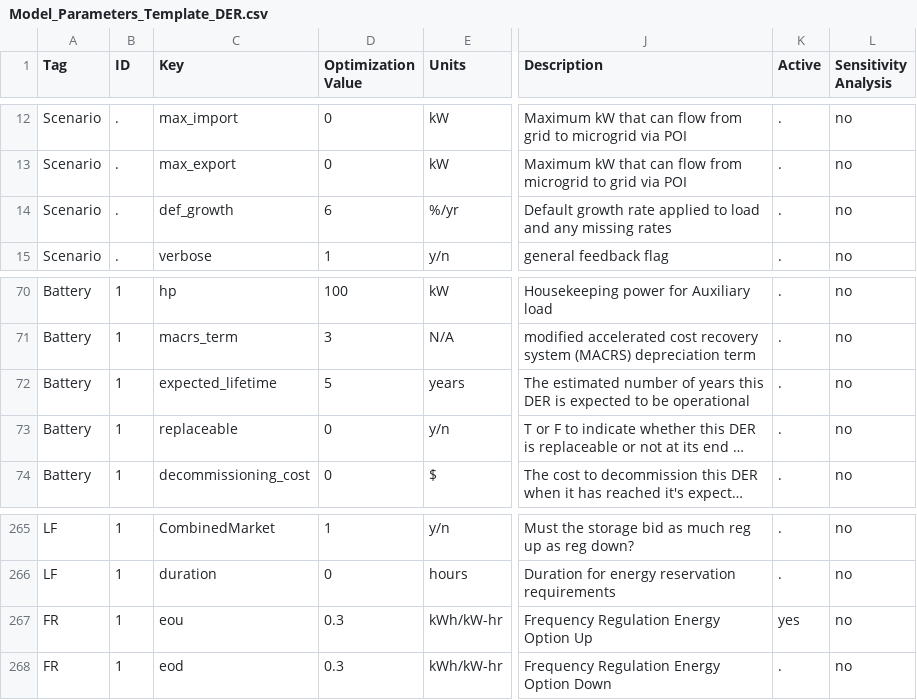
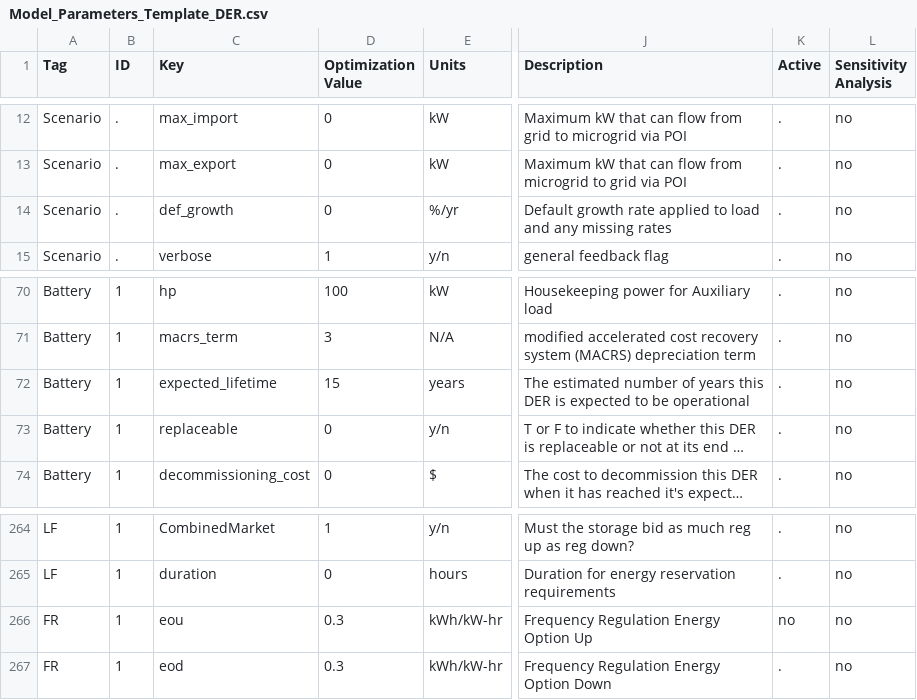
Before and after one commit to irizvanoghlu/Avantus, a CSV file: Model_Parameters_Template_DER.csv, drawn as a sheet; only a part is shown, gaps mark what is left out; long unchanged cells end in …; addresses are those after the commit; the diff covers the shown part only; the diff names each change by its address in the sheet, - before the commit and + after, or states it on an @@ line.

```diff
--- a/Model_Parameters_Template_DER.csv
+++ b/Model_Parameters_Template_DER.csv
-D14 (Optimization Value): 6
+D14 (Optimization Value): 0
-D72 (Optimization Value): 5
+D72 (Optimization Value): 15
-K266 (Active): yes
+K266 (Active): no
```
Also changed, not shown: 1 removed row and 9 edited cells elsewhere in this file, 8 other files.
